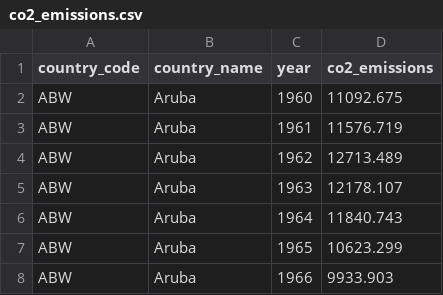
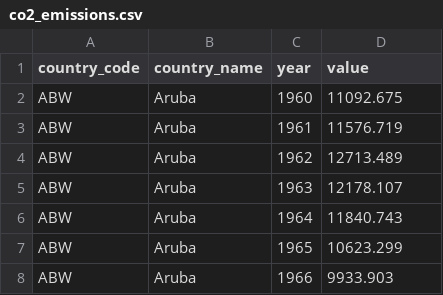
Before and after one commit to dataviscourse2023/final-project-jel, a CSV file: data/co2_emissions.csv, drawn as a sheet; only a part is shown.

```diff
--- a/data/co2_emissions.csv
+++ b/data/co2_emissions.csv
@@ -1,2 +1,2 @@
-country_code,country_name,year,co2_emissions
+country_code,country_name,year,value
 ABW,Aruba,1960,11092.675
```
Also changed, not shown: data/net_forest.csv, data/surface_tempurature.csv, 5 other files.
